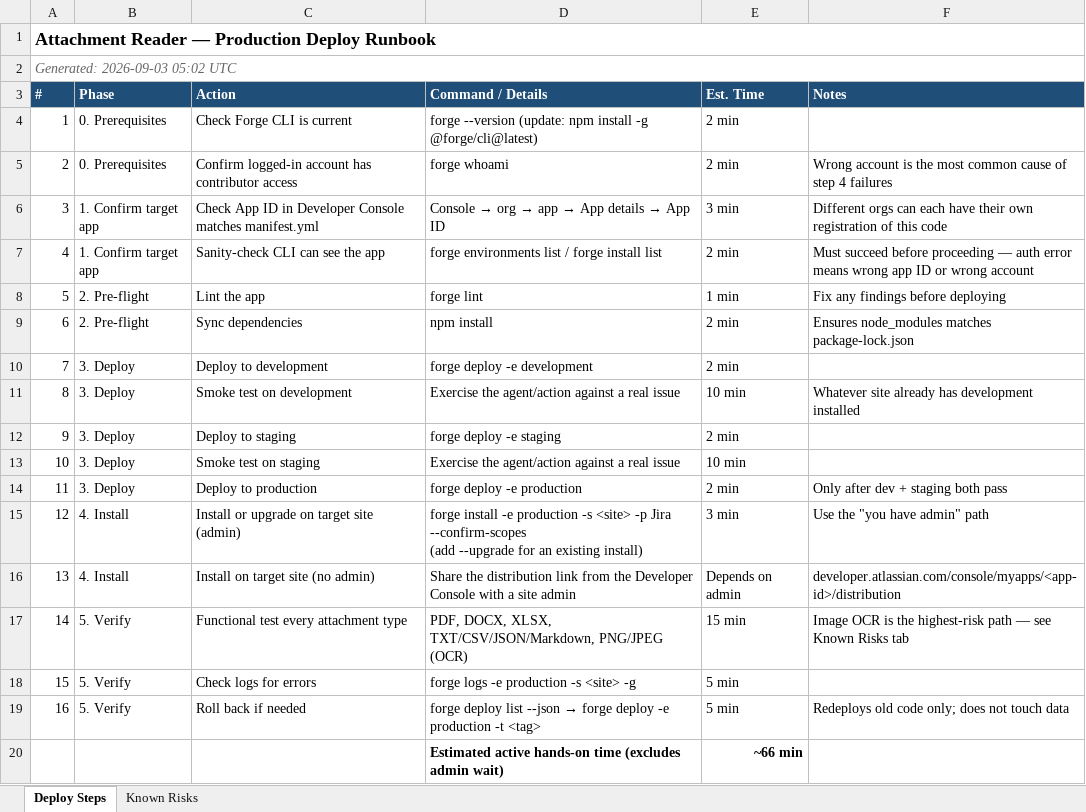
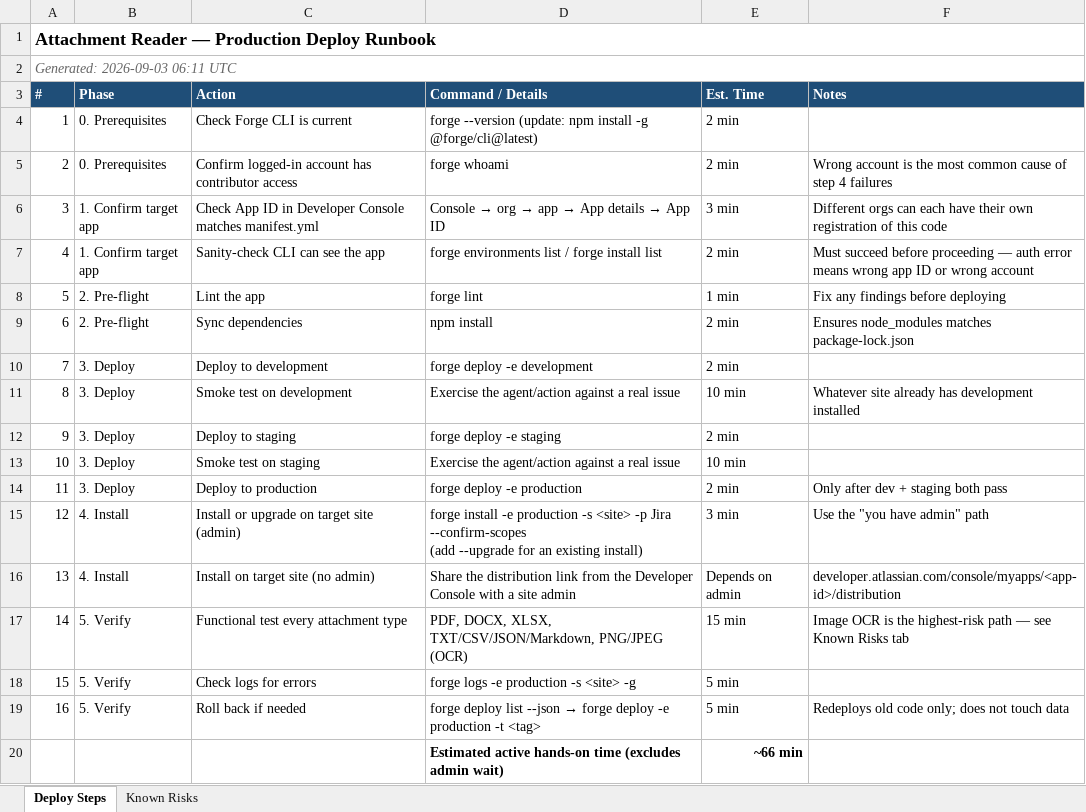
Before and after one commit to calvinrahmat/rovo-attachment-reader, an Excel workbook: RUNBOOK.xlsx, sheet Deploy Steps, drawn as a sheet; values as stored, in another font and other column widths than the file's, no borders; the diff names each change by its address in the sheet, - before the commit and + after, or states it on an @@ line.

```diff
--- a/RUNBOOK.xlsx (sheet Deploy Steps)
+++ b/RUNBOOK.xlsx (sheet Deploy Steps)
-A2 (#): Generated: 2026-09-03 05:02 UTC
+A2 (#): Generated: 2026-09-03 06:11 UTC
```
Also changed, not shown: sheet Known Risks, 7 other files.
